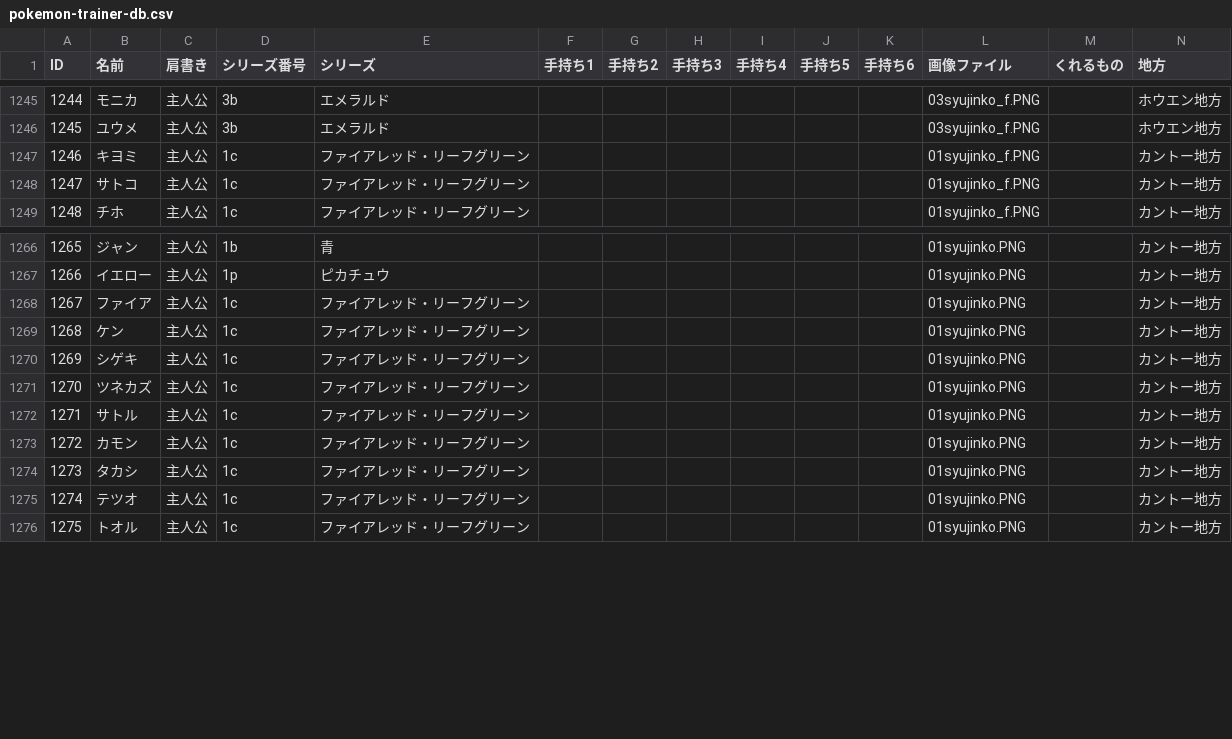
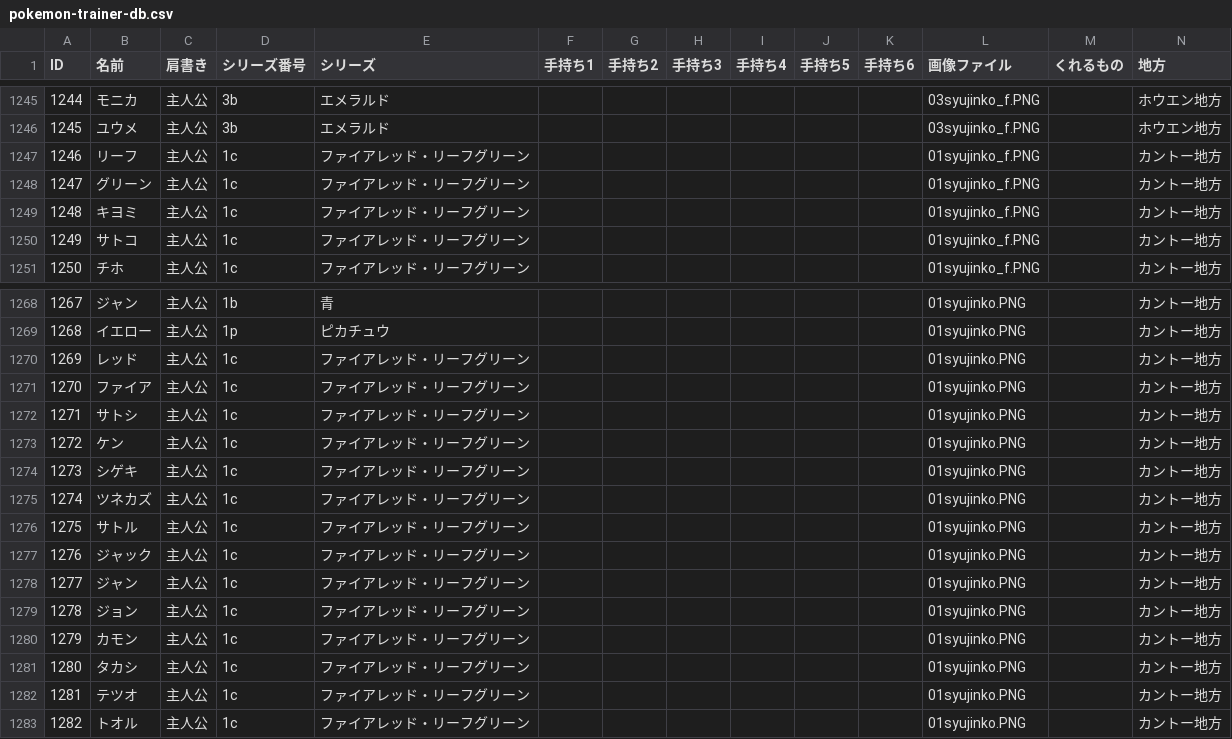
Before and after one commit to shdayo365/pokemon-trainer-db, a CSV file: pokemon-trainer-db.csv, drawn as a sheet; only a part is shown, gaps mark what is left out; addresses are those after the commit; rows hold the shown columns only; the diff covers the shown part only; the diff names each change by its address in the sheet, - before the commit and + after, or states it on an @@ line.

```diff
--- a/pokemon-trainer-db.csv
+++ b/pokemon-trainer-db.csv
+row 1247: 1246 | リーフ | 主人公 | 1c | ファイアレッド・リーフグリーン |  |  |  |  |  |  | 01syujinko_f.PNG |  | カントー地方
+row 1248: 1247 | グリーン | 主人公 | 1c | ファイアレッド・リーフグリーン |  |  |  |  |  |  | 01syujinko_f.PNG |  | カントー地方
@@ column A (ID) renumbered from row 1249 down @@
+row 1270: 1269 | レッド | 主人公 | 1c | ファイアレッド・リーフグリーン |  |  |  |  |  |  | 01syujinko.PNG |  | カントー地方
+row 1272: 1271 | サトシ | 主人公 | 1c | ファイアレッド・リーフグリーン |  |  |  |  |  |  | 01syujinko.PNG |  | カントー地方
+row 1277: 1276 | ジャック | 主人公 | 1c | ファイアレッド・リーフグリーン |  |  |  |  |  |  | 01syujinko.PNG |  | カントー地方
+row 1278: 1277 | ジャン | 主人公 | 1c | ファイアレッド・リーフグリーン |  |  |  |  |  |  | 01syujinko.PNG |  | カントー地方
+row 1279: 1278 | ジョン | 主人公 | 1c | ファイアレッド・リーフグリーン |  |  |  |  |  |  | 01syujinko.PNG |  | カントー地方
```
Also changed, not shown: 2 added rows and 44 edited cells elsewhere in this file.
